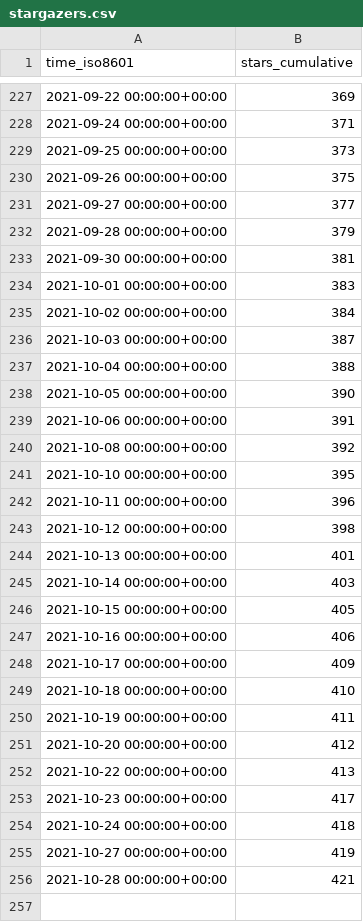
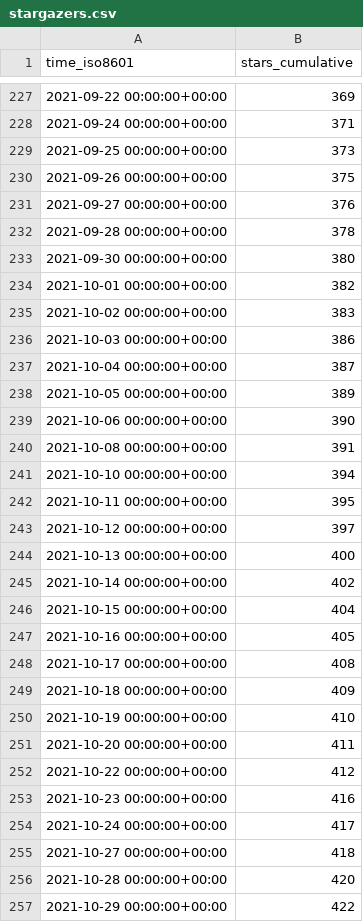
Before and after one commit to DevSCNinja/starport, a CSV file: tendermint/starport/ghrs-data/stargazers.csv, drawn as a sheet; only a part is shown, gaps mark what is left out.

```diff
--- a/tendermint/starport/ghrs-data/stargazers.csv
+++ b/tendermint/starport/ghrs-data/stargazers.csv
@@ -230,27 +230,28 @@ time_iso8601,stars_cumulative
 2021-09-26 00:00:00+00:00,375
-2021-09-27 00:00:00+00:00,377
-2021-09-28 00:00:00+00:00,379
-2021-09-30 00:00:00+00:00,381
-2021-10-01 00:00:00+00:00,383
-2021-10-02 00:00:00+00:00,384
-2021-10-03 00:00:00+00:00,387
-2021-10-04 00:00:00+00:00,388
-2021-10-05 00:00:00+00:00,390
-2021-10-06 00:00:00+00:00,391
-2021-10-08 00:00:00+00:00,392
-2021-10-10 00:00:00+00:00,395
-2021-10-11 00:00:00+00:00,396
-2021-10-12 00:00:00+00:00,398
-2021-10-13 00:00:00+00:00,401
-2021-10-14 00:00:00+00:00,403
-2021-10-15 00:00:00+00:00,405
-2021-10-16 00:00:00+00:00,406
-2021-10-17 00:00:00+00:00,409
-2021-10-18 00:00:00+00:00,410
-2021-10-19 00:00:00+00:00,411
-2021-10-20 00:00:00+00:00,412
-2021-10-22 00:00:00+00:00,413
-2021-10-23 00:00:00+00:00,417
-2021-10-24 00:00:00+00:00,418
-2021-10-27 00:00:00+00:00,419
-2021-10-28 00:00:00+00:00,421
+2021-09-27 00:00:00+00:00,376
+2021-09-28 00:00:00+00:00,378
+2021-09-30 00:00:00+00:00,380
+2021-10-01 00:00:00+00:00,382
+2021-10-02 00:00:00+00:00,383
+2021-10-03 00:00:00+00:00,386
+2021-10-04 00:00:00+00:00,387
+2021-10-05 00:00:00+00:00,389
+2021-10-06 00:00:00+00:00,390
+2021-10-08 00:00:00+00:00,391
+2021-10-10 00:00:00+00:00,394
+2021-10-11 00:00:00+00:00,395
+2021-10-12 00:00:00+00:00,397
+2021-10-13 00:00:00+00:00,400
+2021-10-14 00:00:00+00:00,402
+2021-10-15 00:00:00+00:00,404
+2021-10-16 00:00:00+00:00,405
+2021-10-17 00:00:00+00:00,408
+2021-10-18 00:00:00+00:00,409
+2021-10-19 00:00:00+00:00,410
+2021-10-20 00:00:00+00:00,411
+2021-10-22 00:00:00+00:00,412
+2021-10-23 00:00:00+00:00,416
+2021-10-24 00:00:00+00:00,417
+2021-10-27 00:00:00+00:00,418
+2021-10-28 00:00:00+00:00,420
+2021-10-29 00:00:00+00:00,422
```
